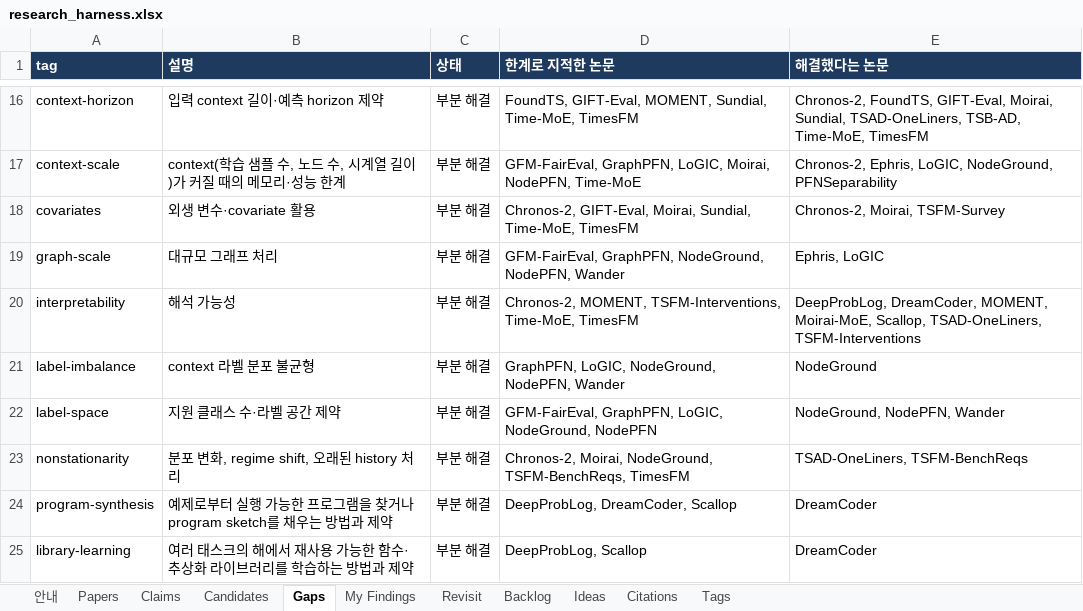
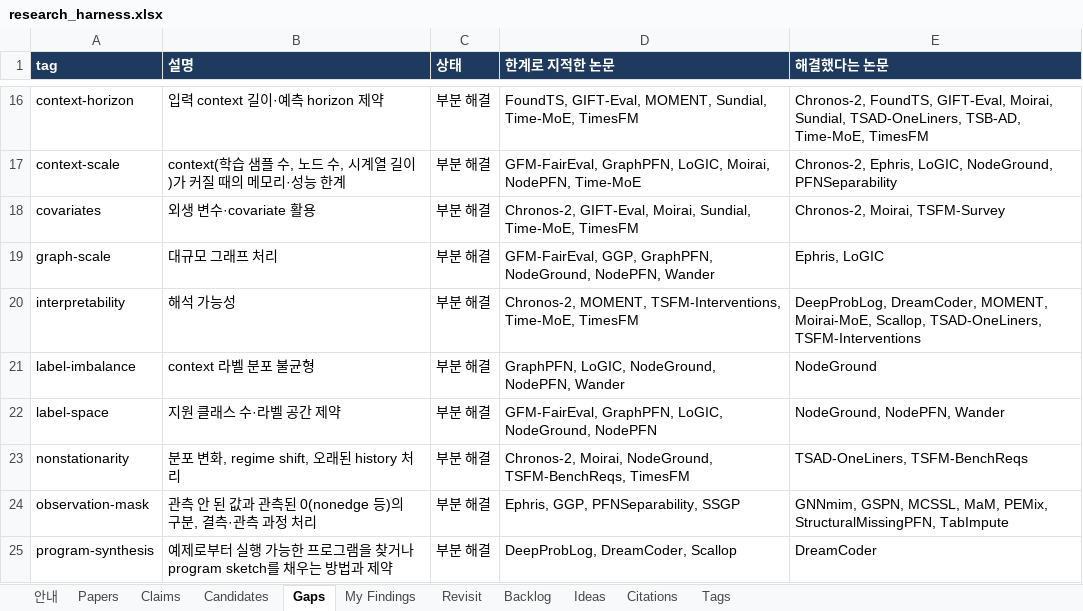
Before and after one commit to seongjinan11-source/research-harness, an Excel workbook: out/research_harness.xlsx, sheet Gaps, drawn as a sheet; only a part is shown, gaps mark what is left out; the shorter side is filled out with more unchanged rows; values as stored, in another font and other column widths than the file's, no borders; the diff covers the shown part only; the diff names each change by its address in the sheet, - before the commit and + after, or states it on an @@ line.

Commit message:
Add SSGP and GGP reviews with scoped Gaussian comparison evidence

```diff
--- a/out/research_harness.xlsx (sheet Gaps)
+++ b/out/research_harness.xlsx (sheet Gaps)
-D19 (한계로 지적한 논문): GFM-FairEval, GraphPFN, NodeGround,…
+D19 (한계로 지적한 논문): GFM-FairEval, GGP, GraphPFN, NodeGround,…
+row 24: observation-mask | 관측 안 된 값과 관측된 0(nonedge 등)의 구분, 결측·관측 과정 처리 | 부분 해결 | Ephris, GGP, PFNSeparability, SSGP | GNNmim, GSPN, MCSSL, MaM, PEMix, StructuralMissingPFN, TabImpute
```
Also changed, not shown: 2 added rows, 3 removed rows and 7 edited cells elsewhere in this sheet, sheet Revisit, sheet Candidates, sheet Claims, sheet Papers, sheet My Findings, sheet Citations, 1 more sheet, 25 other files.
